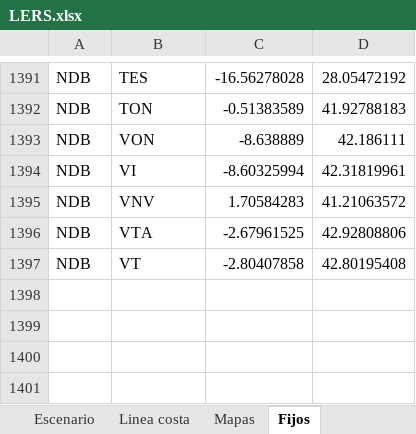
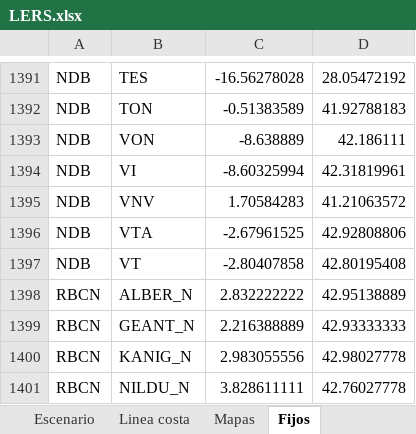
Before and after one commit to GammaSim2020/GATCWebGL, an Excel workbook: StreamingAssets/LERS.xlsx, sheet Fijos, drawn as a sheet; only a part is shown, gaps mark what is left out; values as stored, in another font and other column widths than the file's, no borders; conditional formats not drawn; the diff names each change by its address in the sheet, - before the commit and + after, or states it on an @@ line.

Commit message:
Actualización excels.

```diff
--- a/StreamingAssets/LERS.xlsx (sheet Fijos)
+++ b/StreamingAssets/LERS.xlsx (sheet Fijos)
+row 1398: RBCN | ALBER_N | 2.832222222 | 42.95138889
+row 1399: RBCN | GEANT_N | 2.216388889 | 42.93333333
+row 1400: RBCN | KANIG_N | 2.983055556 | 42.98027778
+row 1401: RBCN | NILDU_N | 3.828611111 | 42.76027778
```
Also changed, not shown: 1 other file.
